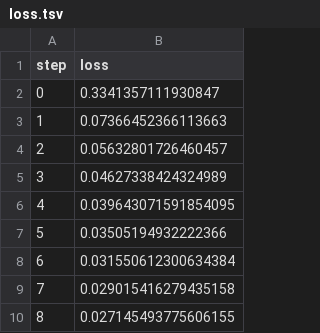
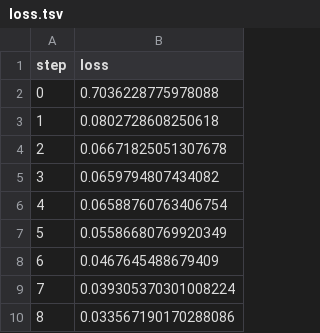
Before and after one commit to iterative/example-get-started-experiments, a TSV file: results/train/plots/metrics/train/loss.tsv, drawn as a sheet.

Commit message:
Tune train.arch

```diff
--- a/results/train/plots/metrics/train/loss.tsv
+++ b/results/train/plots/metrics/train/loss.tsv
@@ -1,10 +1,10 @@
 step	loss
-0	0.3341357111930847
-1	0.07366452366113663
-2	0.05632801726460457
-3	0.04627338424324989
-4	0.039643071591854095
-5	0.03505194932222366
-6	0.031550612300634384
-7	0.029015416279435158
-8	0.027145493775606155
+0	0.7036228775978088
+1	0.0802728608250618
+2	0.06671825051307678
+3	0.0659794807434082
+4	0.06588760763406754
+5	0.05586680769920349
+6	0.0467645488679409
+7	0.039305370301008224
+8	0.033567190170288086
```
Also changed, not shown: results/train/plots/metrics/dice_multi.tsv, results/train/plots/metrics/eval/loss.tsv, 19 other files.
